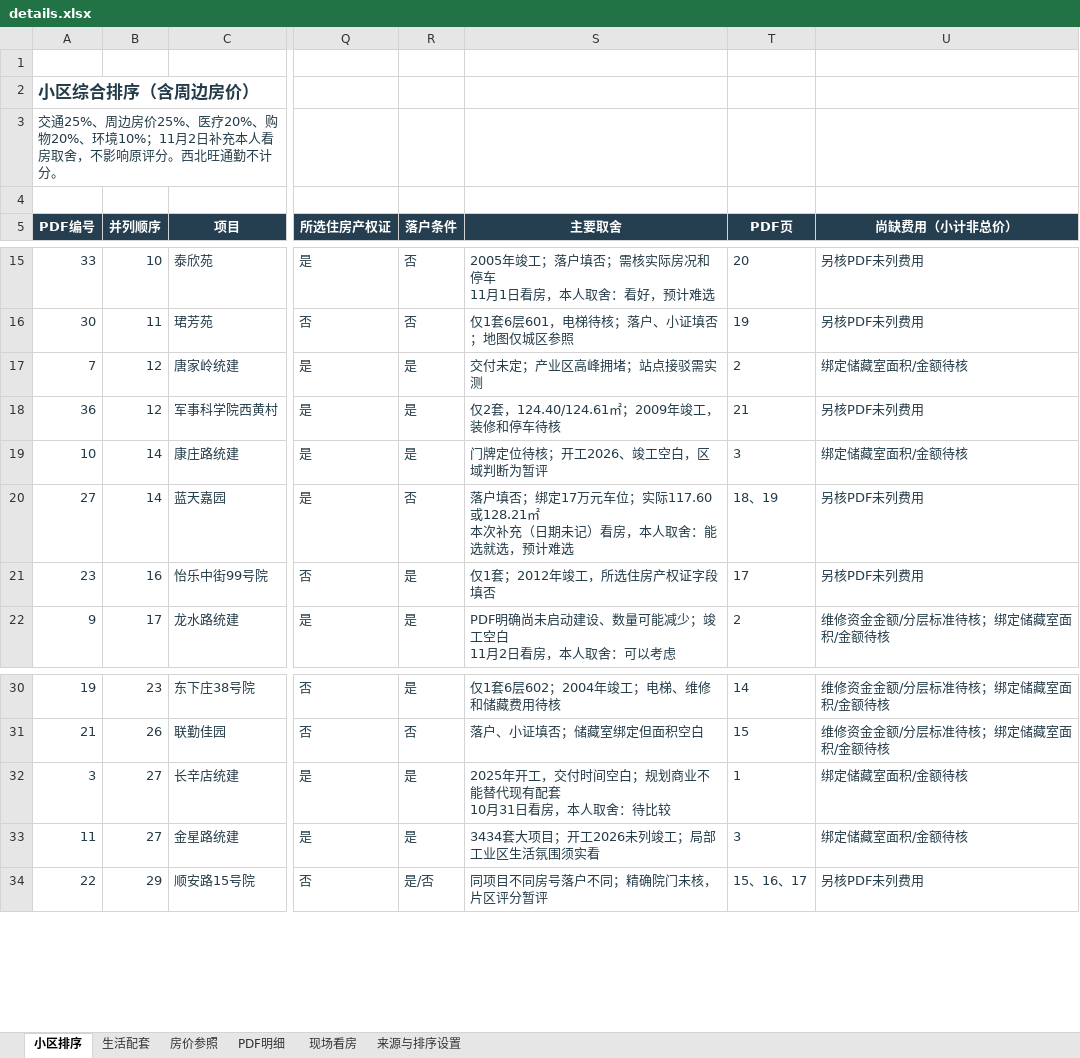
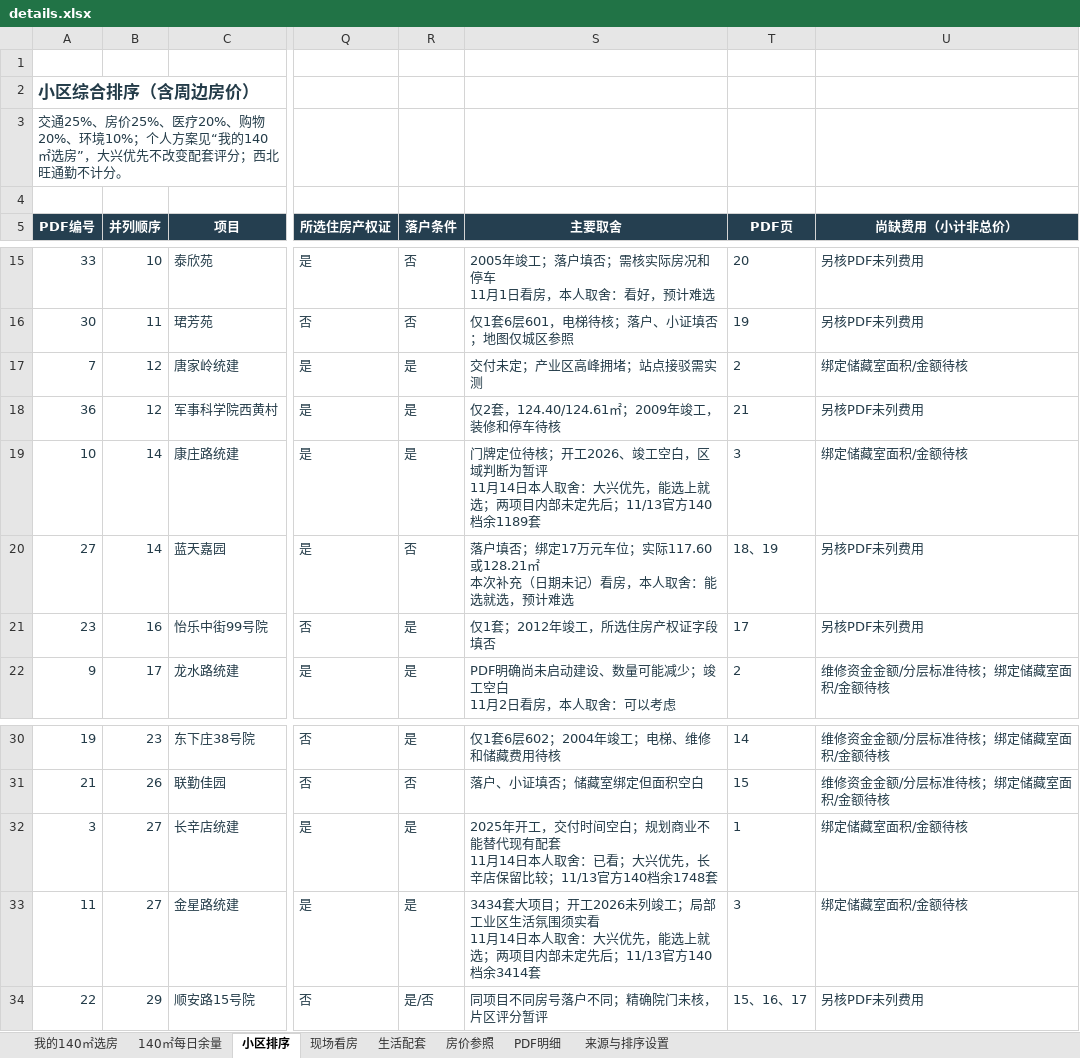
Before and after one commit to 768-web/beijing-home-review, an Excel workbook: details.xlsx, sheet 小区排序, drawn as a sheet; only a part is shown, gaps mark what is left out; values as stored, in another font and other column widths than the file's, no borders; conditional formats and table styles not drawn; ↵ is a line break in a cell; the diff names each change by its address in the sheet, - before the commit and + after, or states it on an @@ line.

```diff
--- a/details.xlsx (sheet 小区排序)
+++ b/details.xlsx (sheet 小区排序)
+sheet tab: 我的140㎡选房
+sheet tab: 140㎡每日余量
@@ sheet tab order changed: 我的140㎡选房 | 140㎡每日余量 | 小区排序 | 现场看房 | 生活配套 | 房价参照 | PDF明细 | 来源与排序设置 @@
-A3 (PDF编号): 交通25%、周边房价25%、医疗20%、购物20%、环境10%；11月2日补充本人看房取舍，不影响原评分。西北旺通…
+A3 (PDF编号): 交通25%、房价25%、医疗20%、购物20%、环境10%；个人方案见“我的140㎡选房”，大兴优先不改变配套评分；西北旺通…
-S19 (主要取舍): …断为暂评
+S19 (主要取舍): …断为暂评 ↵ 11月14日本人取舍：大兴优先，能选上就选；两项目内部未定先后；11/13官方140档余1189套
-S32 (主要取舍): …有配套 ↵ 10月31日看房，本人取舍：待比较
+S32 (主要取舍): …有配套 ↵ 11月14日本人取舍：已看；大兴优先，长辛店保留比较；11/13官方140档余1748套
-S33 (主要取舍): …围须实看
+S33 (主要取舍): …围须实看 ↵ 11月14日本人取舍：大兴优先，能选上就选；两项目内部未定先后；11/13官方140档余3414套
```
Also changed, not shown: sheet 现场看房, sheet 来源与排序设置, charts or pictures, 27 other files.
